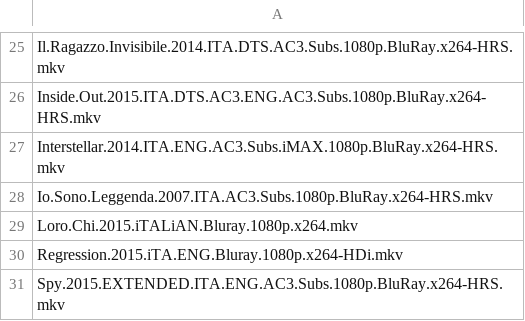
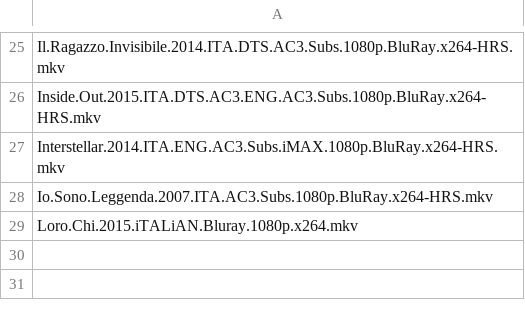
Before and after one commit to ciaoben/movies, a CSV file: local.movie.daemon/list.csv, drawn as a sheet; only a part is shown, gaps mark what is left out.

```diff
--- a/local.movie.daemon/list.csv
+++ b/local.movie.daemon/list.csv
@@ -29,3 +29 @@ Io.Sono.Leggenda.2007.ITA.AC3.Subs.1080p.BluRay.x264-HRS.mkv
 Loro.Chi.2015.iTALiAN.Bluray.1080p.x264.mkv
-Regression.2015.iTA.ENG.Bluray.1080p.x264-HDi.mkv
-Spy.2015.EXTENDED.ITA.ENG.AC3.Subs.1080p.BluRay.x264-HRS.mkv
```
Also changed, not shown: 3 other files.
